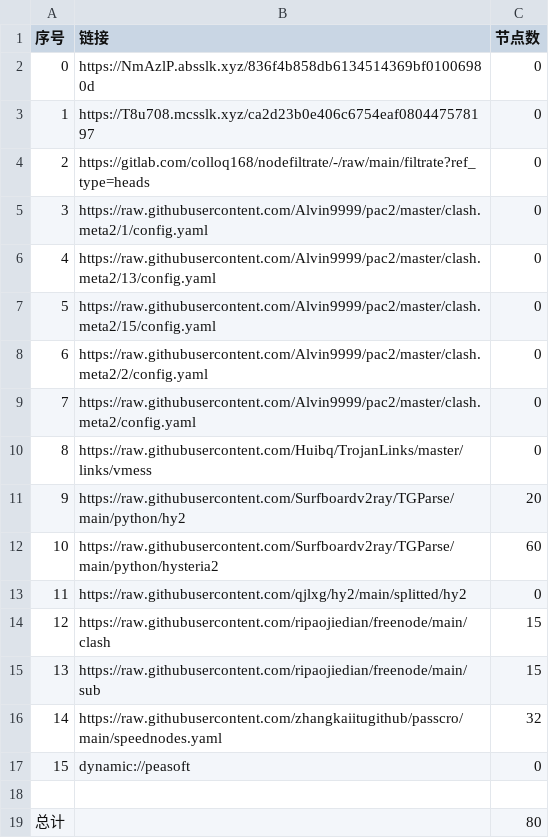
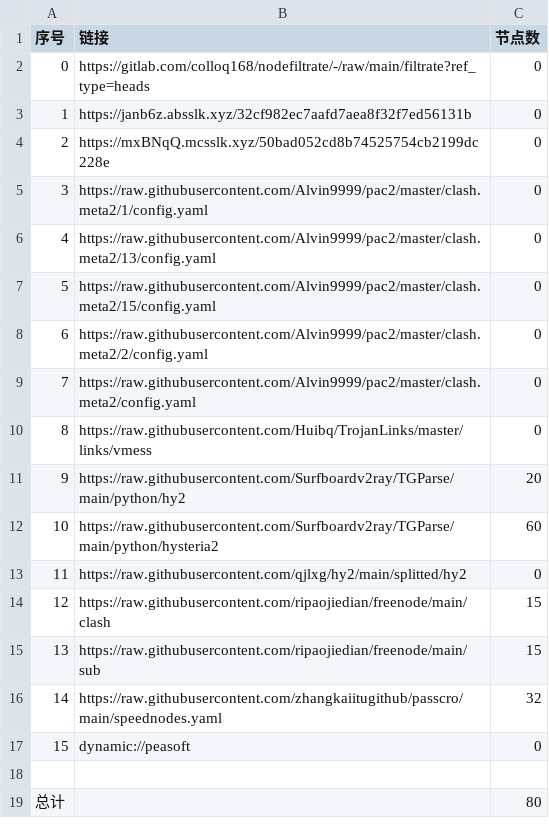
Before and after one commit to flyinghighly/NoMoreWalls, a CSV file: list_result.csv, drawn as a sheet.

```diff
--- a/list_result.csv
+++ b/list_result.csv
@@ -1,5 +1,5 @@
 序号,链接,节点数
-0,https://NmAzlP.absslk.xyz/836f4b858db6134514369bf01006980d,0
-1,https://T8u708.mcsslk.xyz/ca2d23b0e406c6754eaf080447578197,0
-2,https://gitlab.com/colloq168/nodefiltrate/-/raw/main/filtrate?ref_type=heads,0
+0,https://gitlab.com/colloq168/nodefiltrate/-/raw/main/filtrate?ref_type=heads,0
+1,https://janb6z.absslk.xyz/32cf982ec7aafd7aea8f32f7ed56131b,0
+2,https://mxBNqQ.mcsslk.xyz/50bad052cd8b74525754cb2199dc228e,0
 3,https://raw.githubusercontent.com/Alvin9999/pac2/master/clash.meta2/1/config.yaml,0
```
Also changed, not shown: 3 other files.
